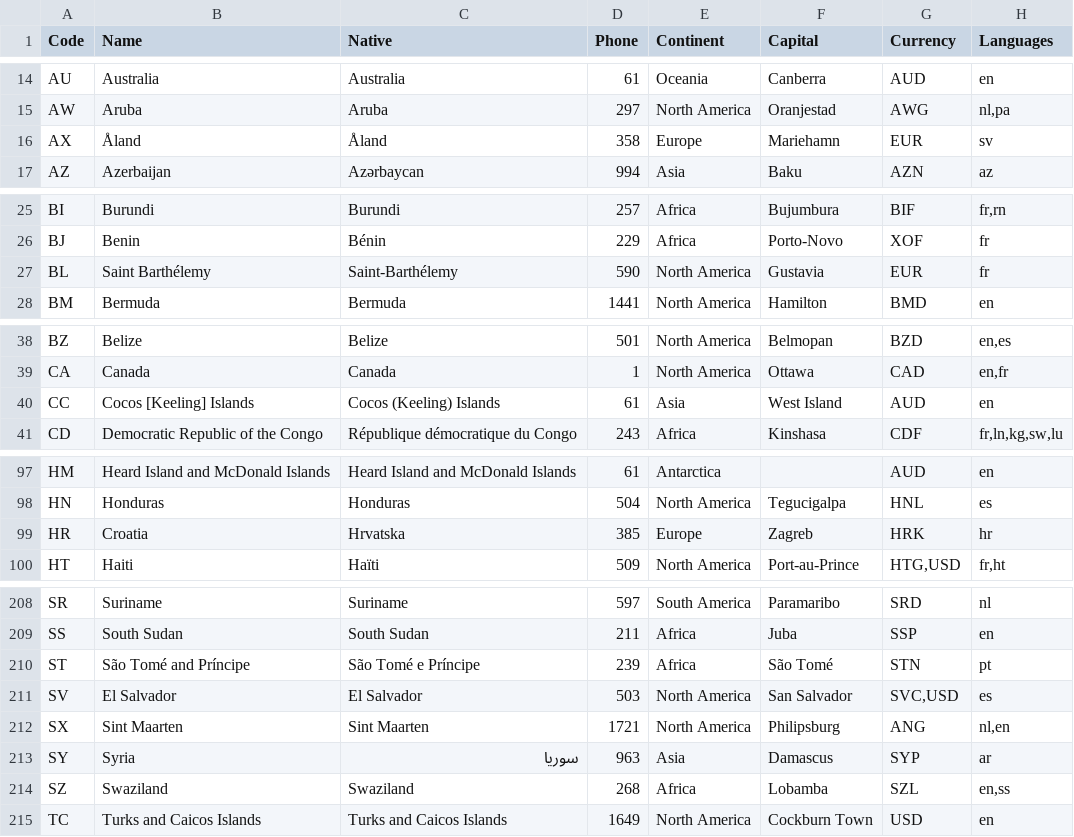
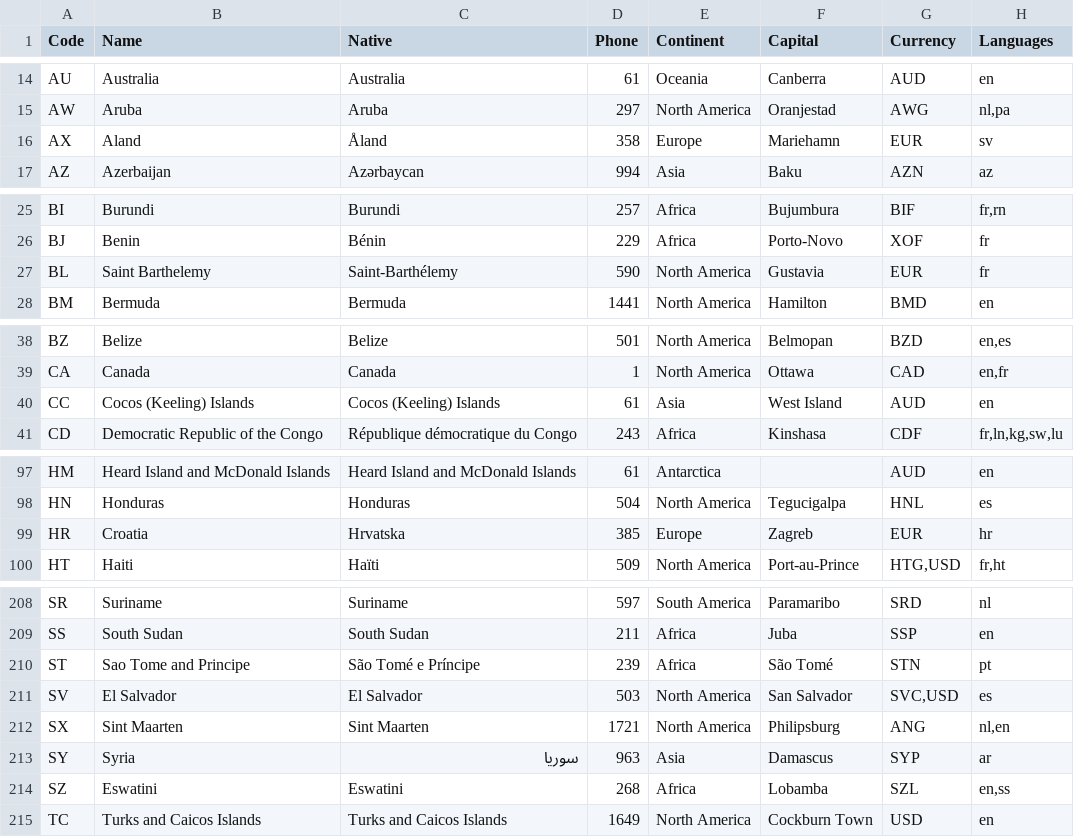
Before and after one commit to annexare/Countries, a CSV file: dist/countries.csv, drawn as a sheet; only a part is shown, gaps mark what is left out; the diff covers the shown part only.

Commit message:
Tidy up & finalise data structures (#110)
* feat: minor tweaks

* Tidy up data structures

* Add sideEffects to dist package #106

* Croatia currency change from HRK to EUR #107

* Some countries contain diacritic characters #103

* Data update: Swaziland has been renamed to Eswatini #72

* feat: update dist with recent data

* Error in SQL table structure #115

* feat: bump modules

* Data update: native field for Nepal #114

* feat: data rebuild

* fix: dep install

* Helper functions #96

* feat: data rebuild

```diff
--- a/dist/countries.csv
+++ b/dist/countries.csv
@@ -15,3 +15,3 @@
 "AW","Aruba","Aruba","297","North America","Oranjestad","AWG","nl,pa"
-"AX","Åland","Åland","358","Europe","Mariehamn","EUR","sv"
+"AX","Aland","Åland","358","Europe","Mariehamn","EUR","sv"
 "AZ","Azerbaijan","Azərbaycan","994","Asia","Baku","AZN","az"
@@ -26,3 +26,3 @@
 "BJ","Benin","Bénin","229","Africa","Porto-Novo","XOF","fr"
-"BL","Saint Barthélemy","Saint-Barthélemy","590","North America","Gustavia","EUR","fr"
+"BL","Saint Barthelemy","Saint-Barthélemy","590","North America","Gustavia","EUR","fr"
 "BM","Bermuda","Bermuda","1441","North America","Hamilton","BMD","en"
@@ -39,3 +39,3 @@
 "CA","Canada","Canada","1","North America","Ottawa","CAD","en,fr"
-"CC","Cocos [Keeling] Islands","Cocos (Keeling) Islands","61","Asia","West Island","AUD","en"
+"CC","Cocos (Keeling) Islands","Cocos (Keeling) Islands","61","Asia","West Island","AUD","en"
 "CD","Democratic Republic of the Congo","République démocratique du Congo","243","Africa","Kinshasa","CDF","fr,ln,kg,sw,lu"
@@ -98,3 +98,3 @@
 "HN","Honduras","Honduras","504","North America","Tegucigalpa","HNL","es"
-"HR","Croatia","Hrvatska","385","Europe","Zagreb","HRK","hr"
+"HR","Croatia","Hrvatska","385","Europe","Zagreb","EUR","hr"
 "HT","Haiti","Haïti","509","North America","Port-au-Prince","HTG,USD","fr,ht"
@@ -209,3 +209,3 @@
 "SS","South Sudan","South Sudan","211","Africa","Juba","SSP","en"
-"ST","São Tomé and Príncipe","São Tomé e Príncipe","239","Africa","São Tomé","STN","pt"
+"ST","Sao Tome and Principe","São Tomé e Príncipe","239","Africa","São Tomé","STN","pt"
 "SV","El Salvador","El Salvador","503","North America","San Salvador","SVC,USD","es"
@@ -213,3 +213,3 @@
 "SY","Syria","سوريا","963","Asia","Damascus","SYP","ar"
-"SZ","Swaziland","Swaziland","268","Africa","Lobamba","SZL","en,ss"
+"SZ","Eswatini","Eswatini","268","Africa","Lobamba","SZL","en,ss"
 "TC","Turks and Caicos Islands","Turks and Caicos Islands","1649","North America","Cockburn Town","USD","en"
```
Also changed, not shown: 3 edited cells elsewhere in this file, 41 other files.
